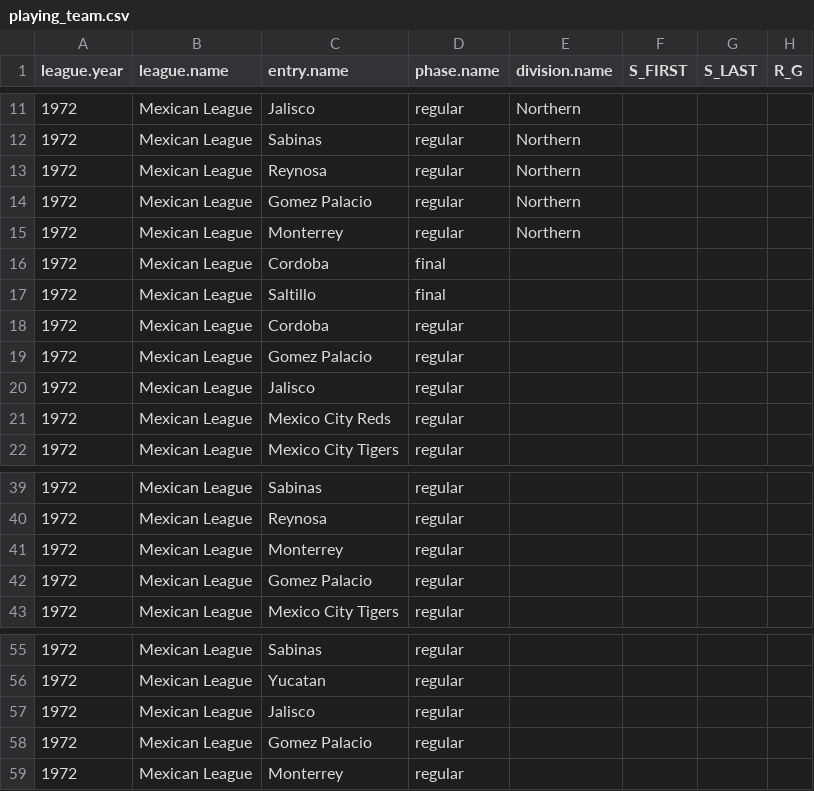
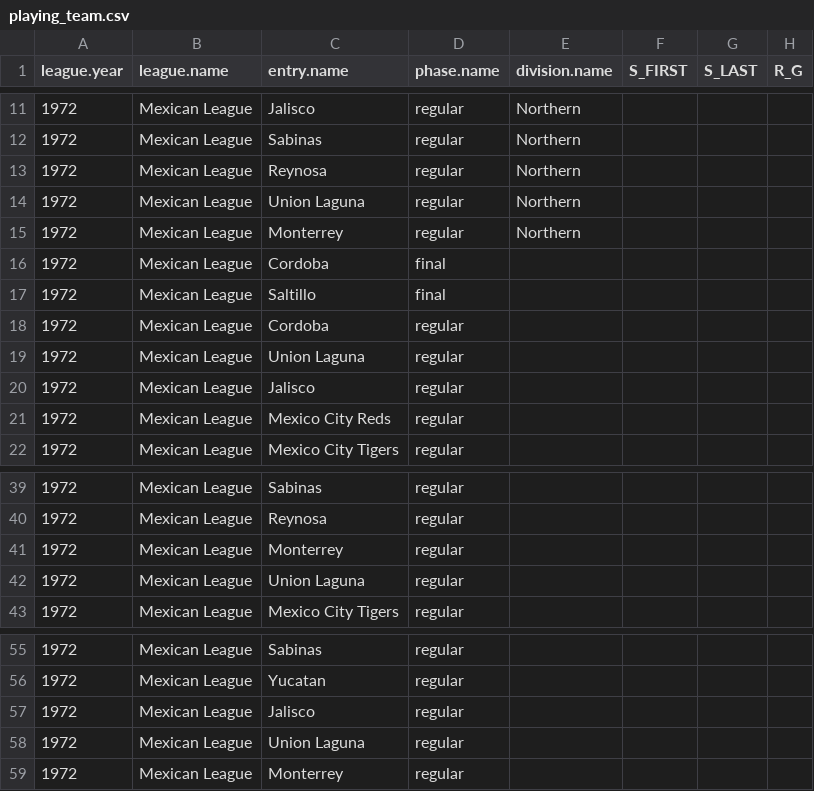
Before and after one commit to doc22940/minoraverages, a CSV file: processed/1973TSN/playing_team.csv, drawn as a sheet; only a part is shown, gaps mark what is left out; the diff names each change by its address in the sheet, - before the commit and + after, or states it on an @@ line.

```diff
--- a/processed/1973TSN/playing_team.csv
+++ b/processed/1973TSN/playing_team.csv
-C14 (entry.name): Gomez Palacio
+C14 (entry.name): Union Laguna
-C19 (entry.name): Gomez Palacio
+C19 (entry.name): Union Laguna
-C42 (entry.name): Gomez Palacio
+C42 (entry.name): Union Laguna
-C58 (entry.name): Gomez Palacio
+C58 (entry.name): Union Laguna
```
Also changed, not shown: processed/1973TSN/managing_individual.csv, processed/1973TSN/playing_individual.csv, 1 other file.
